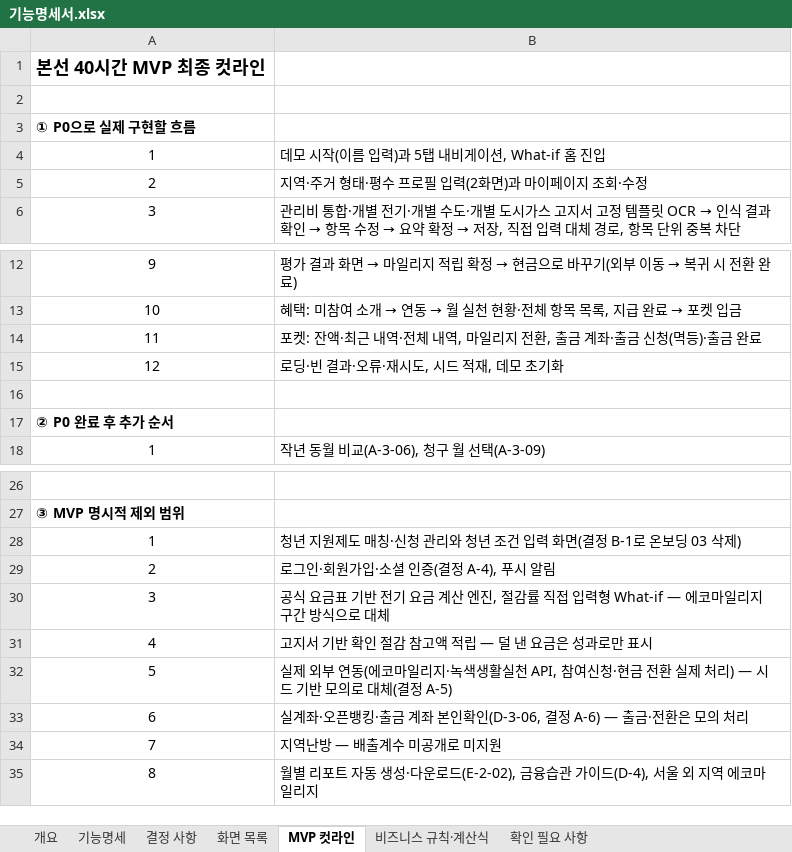
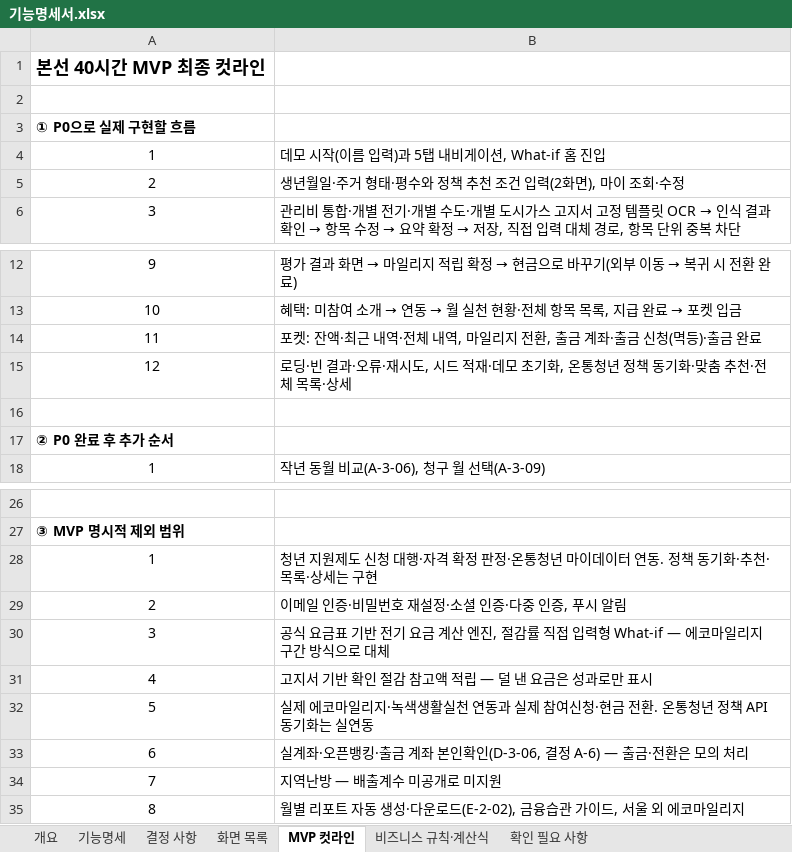
Before and after one commit to dont-worry-be-green/greenpocket, an Excel workbook: docs/feature-spec/기능명세서.xlsx, sheet MVP 컷라인, drawn as a sheet; only a part is shown, gaps mark what is left out; values as stored, in another font and other column widths than the file's, no borders; the diff names each change by its address in the sheet, - before the commit and + after, or states it on an @@ line.

```diff
--- a/docs/feature-spec/기능명세서.xlsx (sheet MVP 컷라인)
+++ b/docs/feature-spec/기능명세서.xlsx (sheet MVP 컷라인)
-B5: 지역·주거 형태·평수 프로필 입력(2화면)과 마이페이지 조회·수정
+B5: 생년월일·주거 형태·평수와 정책 추천 조건 입력(2화면), 마이 조회·수정
-B15: 로딩·빈 결과·오류·재시도, 시드 적재, 데모 초기화
+B15: 로딩·빈 결과·오류·재시도, 시드 적재·데모 초기화, 온통청년 정책 동기화·맞춤 추천·전체 목록·상세
-B28: …원제도 매칭·신청 관리와 청년 조건 입력 화면(결정 B-1로 온보딩 03 삭제)
+B28: …원제도 신청 대행·자격 확정 판정·온통청년 마이데이터 연동. 정책 동기화·추천·목록·상세는 구현
-B29: 로그인·회원가입·소셜 인증(결정 A-4), 푸시 알림
+B29: 이메일 인증·비밀번호 재설정·소셜 인증·다중 인증, 푸시 알림
-B32: 실제 외부 연동(에코마일리지·녹색생활실천 API, 참여신청·현금 전환 실제 처리) — 시드 기반 모의로 대체(결정 A-5)
+B32: 실제 에코마일리지·녹색생활실천 연동과 실제 참여신청·현금 전환. 온통청년 정책 API 동기화는 실연동
-B35: …가이드(D-4), 서울 외 지역 에코마…
+B35: …가이드, 서울 외 에코마…
```
Also changed, not shown: sheet 개요, sheet 기능명세, sheet 결정 사항, sheet 화면 목록, 8 other files.
